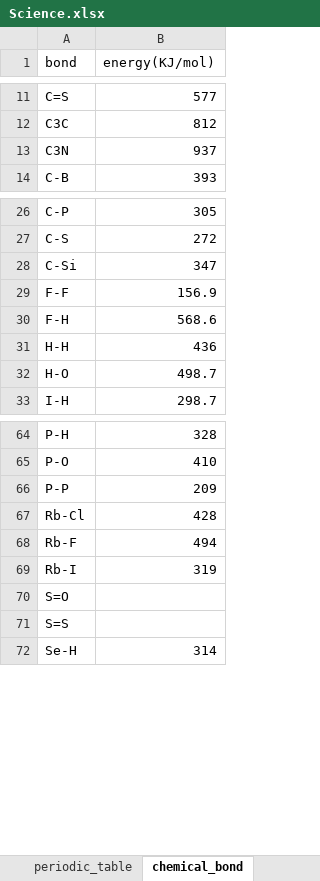
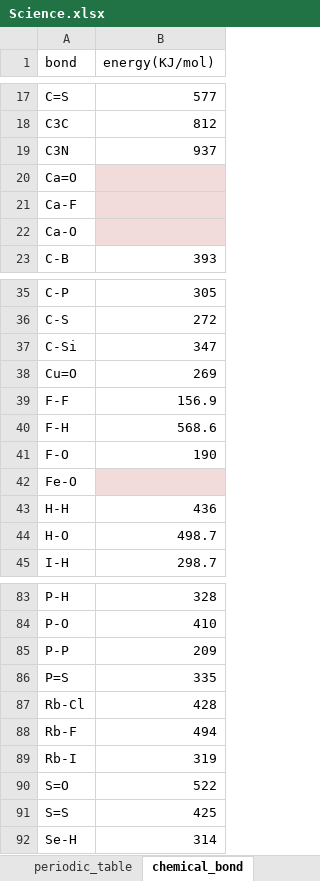
Before and after one commit to WilenWu/Marvel, an Excel workbook: Science.xlsx, sheet chemical_bond, drawn as a sheet; only a part is shown, gaps mark what is left out; values as stored, in another font and other column widths than the file's, no borders; addresses are those after the commit; the diff covers the shown part only; the diff names each change by its address in the sheet, - before the commit and + after, or states it on an @@ line.

```diff
--- a/Science.xlsx (sheet chemical_bond)
+++ b/Science.xlsx (sheet chemical_bond)
+row 20: Ca=O
+row 21: Ca-F
+row 22: Ca-O
+row 38: Cu=O | 269
+row 41: F-O | 190
+row 42: Fe-O
+row 86: P=S | 335
-B90 (energy(KJ/mol)): (empty)
+B90 (energy(KJ/mol)): 522
-B91 (energy(KJ/mol)): (empty)
+B91 (energy(KJ/mol)): 425
```
Also changed, not shown: 18 added rows, 1 edited cell and cell formats elsewhere in this sheet, sheet molecule, 1 other file.
